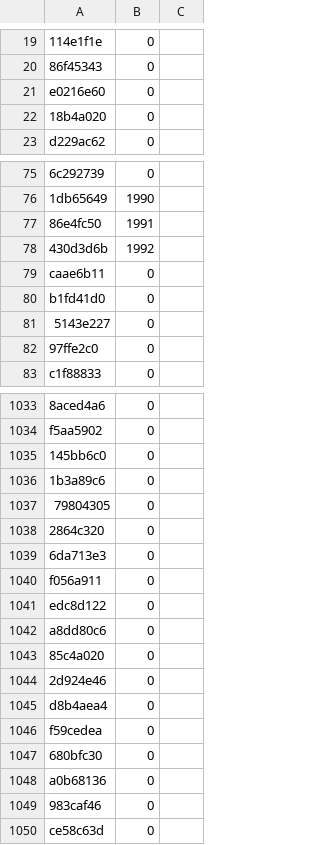
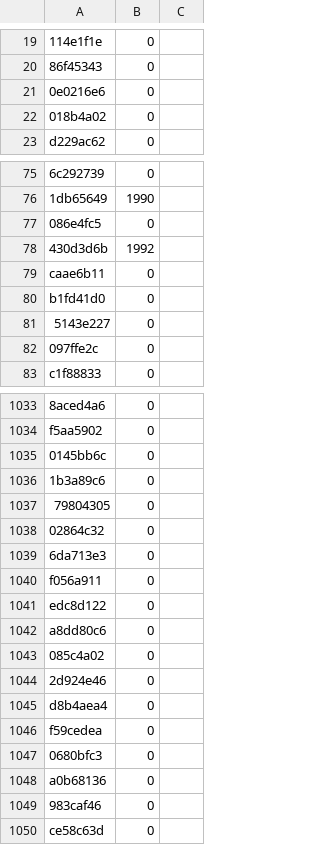
Before and after one commit to HeuristicPerson/HQ-Tools, a CSV file: roms_metadata/gb_metadata.csv, drawn as a sheet; only a part is shown, gaps mark what is left out; removed rows and columns are numbered as before the commit, all else as after; the diff covers the shown part only; the diff names each change by its address in the sheet, - before the commit and + after, or states it on an @@ line.

```diff
--- a/roms_metadata/gb_metadata.csv
+++ b/roms_metadata/gb_metadata.csv
-A21: e0216e60
+A21: 0e0216e6
-A22: 18b4a020
+A22: 018b4a02
-row 77: 86e4fc50 | 1991
+row 77: 086e4fc5 | 0
-A82: 97ffe2c0
+A82: 097ffe2c
-A1035: 145bb6c0
+A1035: 0145bb6c
-A1038: 2864c320
+A1038: 02864c32
-A1043: 85c4a020
+A1043: 085c4a02
-A1047: 680bfc30
+A1047: 0680bfc3
```
Also changed, not shown: 83 edited cells elsewhere in this file, roms_metadata/32x_metadata.csv, roms_metadata/ggear_metadata.csv, 11 other files.
